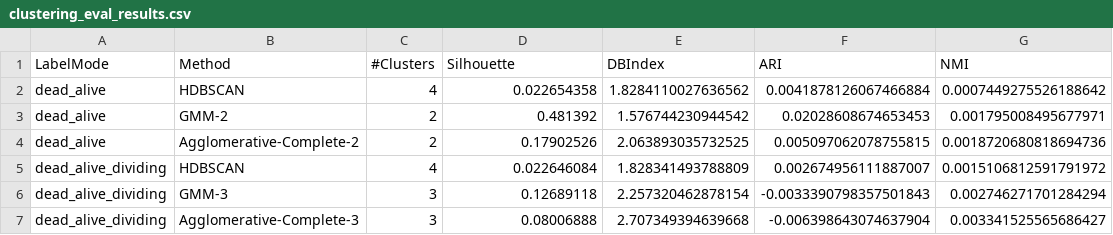
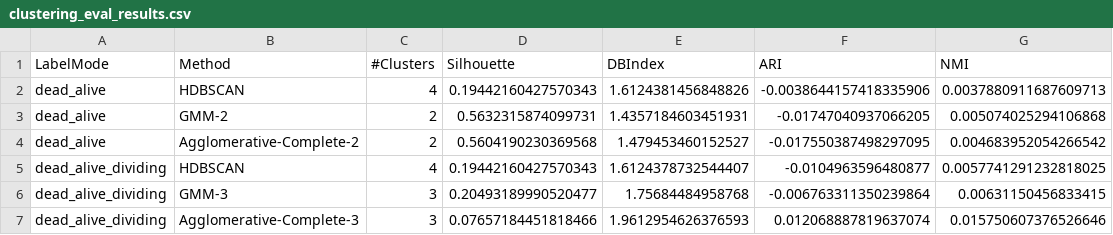
Before and after one commit to florianbremm/ComputerVisionProject, a CSV file: clustering_eval_results.csv, drawn as a sheet.

Commit message:
new clustering results

```diff
--- a/clustering_eval_results.csv
+++ b/clustering_eval_results.csv
@@ -1,7 +1,7 @@
 LabelMode,Method,#Clusters,Silhouette,DBIndex,ARI,NMI
-dead_alive,HDBSCAN,4,0.022654358,1.8284110027636562,0.0041878126067466884,0.0007449275526188642
-dead_alive,GMM-2,2,0.481392,1.576744230944542,0.02028608674653453,0.001795008495677971
-dead_alive,Agglomerative-Complete-2,2,0.17902526,2.063893035732525,0.005097062078755815,0.0018720680818694736
-dead_alive_dividing,HDBSCAN,4,0.022646084,1.828341493788809,0.002674956111887007,0.0015106812591791972
-dead_alive_dividing,GMM-3,3,0.12689118,2.257320462878154,-0.0033390798357501843,0.002746271701284294
-dead_alive_dividing,Agglomerative-Complete-3,3,0.08006888,2.707349394639668,-0.006398643074637904,0.003341525565686427
+dead_alive,HDBSCAN,4,0.19442160427570343,1.6124381456848826,-0.0038644157418335906,0.0037880911687609713
+dead_alive,GMM-2,2,0.5632315874099731,1.4357184603451931,-0.01747040937066205,0.005074025294106868
+dead_alive,Agglomerative-Complete-2,2,0.5604190230369568,1.479453460152527,-0.017550387498297095,0.004683952054266542
+dead_alive_dividing,HDBSCAN,4,0.19442160427570343,1.6124378732544407,-0.0104963596480877,0.0057741291232818025
+dead_alive_dividing,GMM-3,3,0.20493189990520477,1.75684484958768,-0.006763311350239864,0.00631150456833415
+dead_alive_dividing,Agglomerative-Complete-3,3,0.07657184451818466,1.9612954626376593,0.012068887819637074,0.015750607376526646
```
Also changed, not shown: 37 other files.
